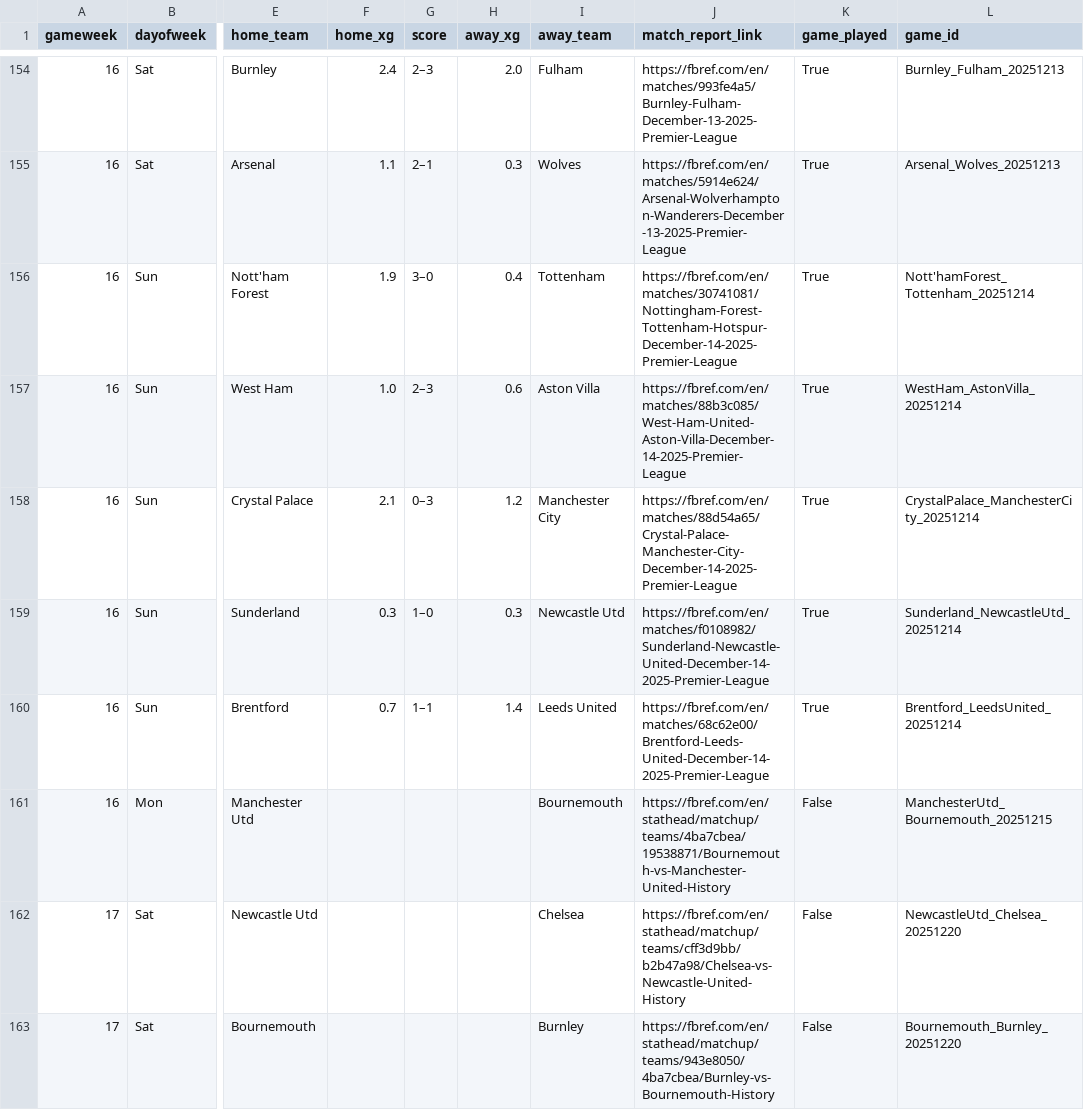
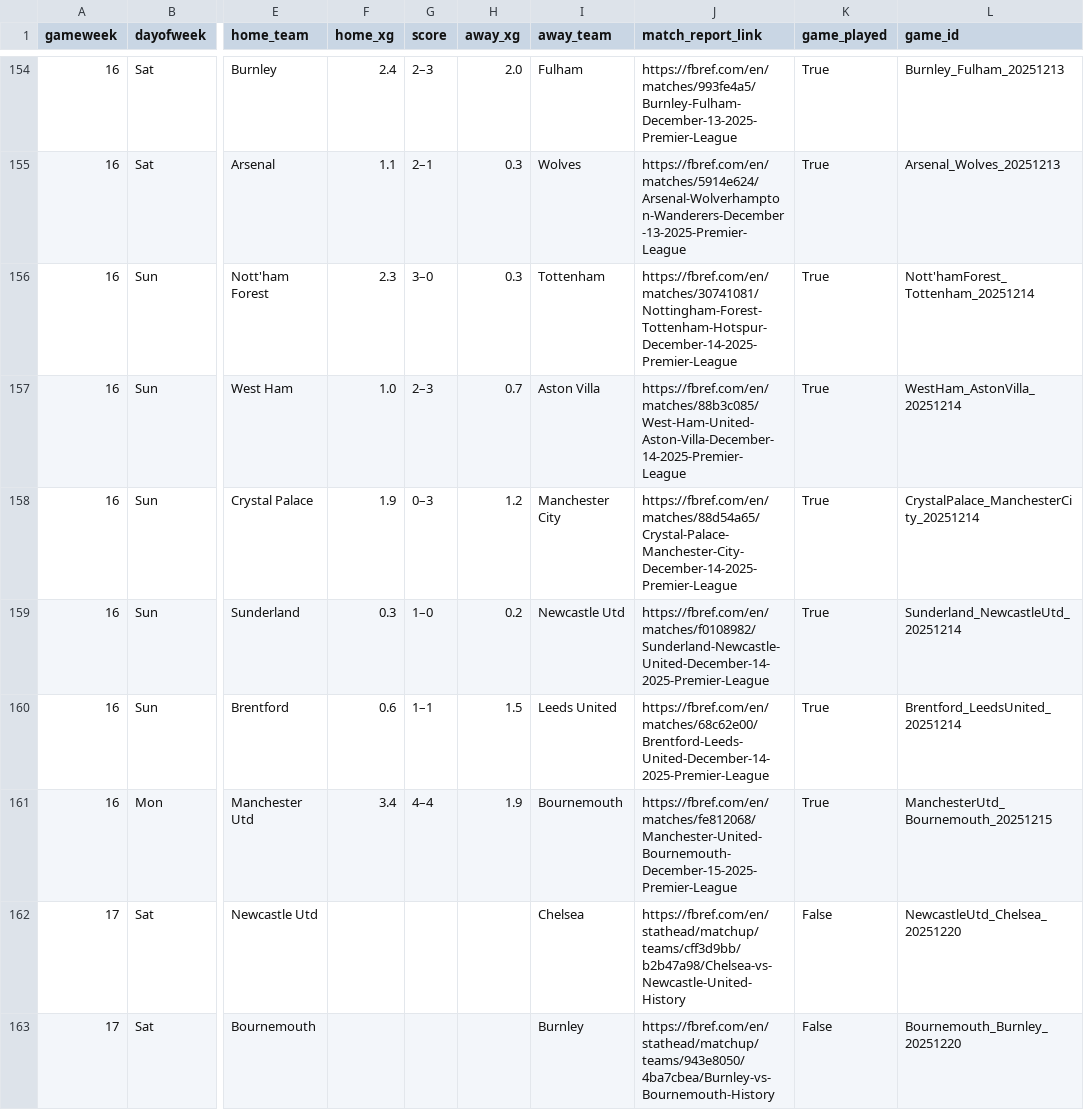
Before and after one commit to SpoicyCurri/ff-bot, a CSV file: data/2025-2026/fixture_data__pydoll.csv, drawn as a sheet; only a part is shown, gaps mark what is left out; the diff names each change by its address in the sheet, - before the commit and + after, or states it on an @@ line.

```diff
--- a/data/2025-2026/fixture_data__pydoll.csv
+++ b/data/2025-2026/fixture_data__pydoll.csv
-F156 (home_xg): 1.9
+F156 (home_xg): 2.3
-H156 (away_xg): 0.4
+H156 (away_xg): 0.3
-H157 (away_xg): 0.6
+H157 (away_xg): 0.7
-F158 (home_xg): 2.1
+F158 (home_xg): 1.9
-H159 (away_xg): 0.3
+H159 (away_xg): 0.2
-F160 (home_xg): 0.7
+F160 (home_xg): 0.6
-H160 (away_xg): 1.4
+H160 (away_xg): 1.5
-F161 (home_xg): (empty)
+F161 (home_xg): 3.4
-G161 (score): (empty)
+G161 (score): 4–4
-H161 (away_xg): (empty)
+H161 (away_xg): 1.9
-J161 (match_report_link): https://fbref.com/en/stathead/matchup/teams/4ba7cbea/19538871/Bournemouth-vs-Manchester-United-History
+J161 (match_report_link): https://fbref.com/en/matches/fe812068/Manchester-United-Bournemouth-December-15-2025-Premier-League
-K161 (game_played): False
+K161 (game_played): True
```
Also changed, not shown: data/2025-2026/players_v2/players_keeper.csv, 5 other files.
